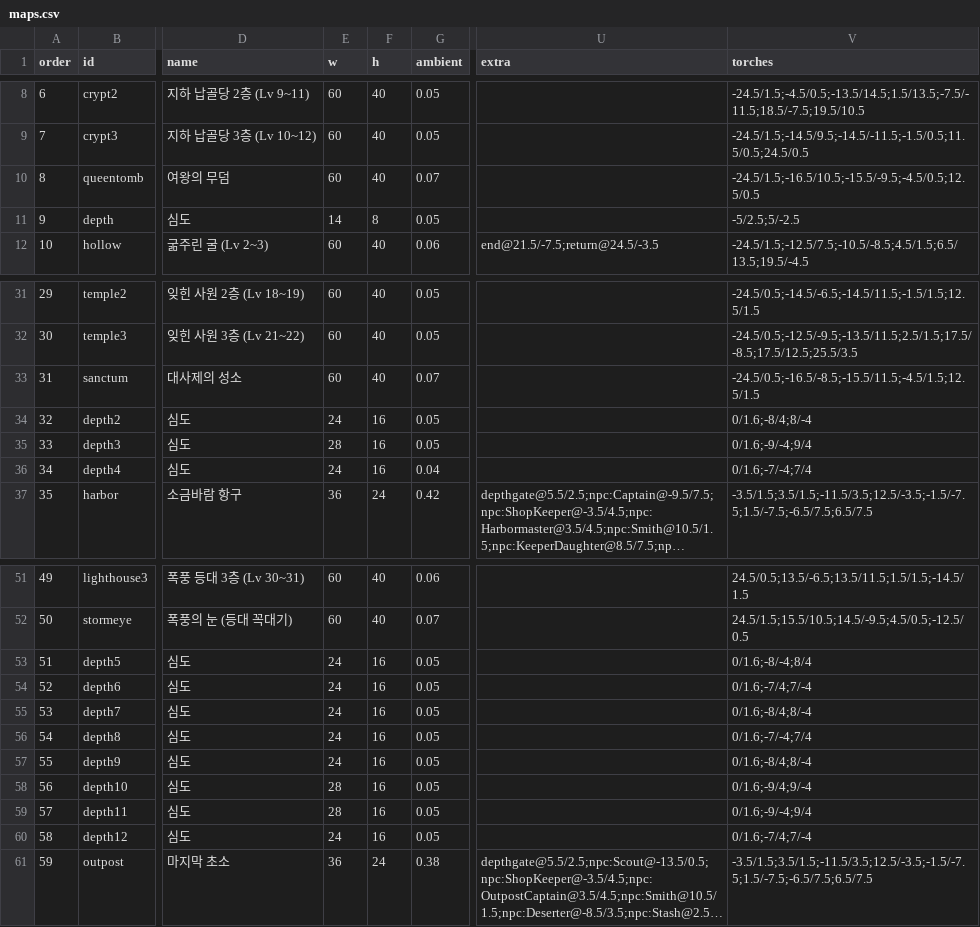
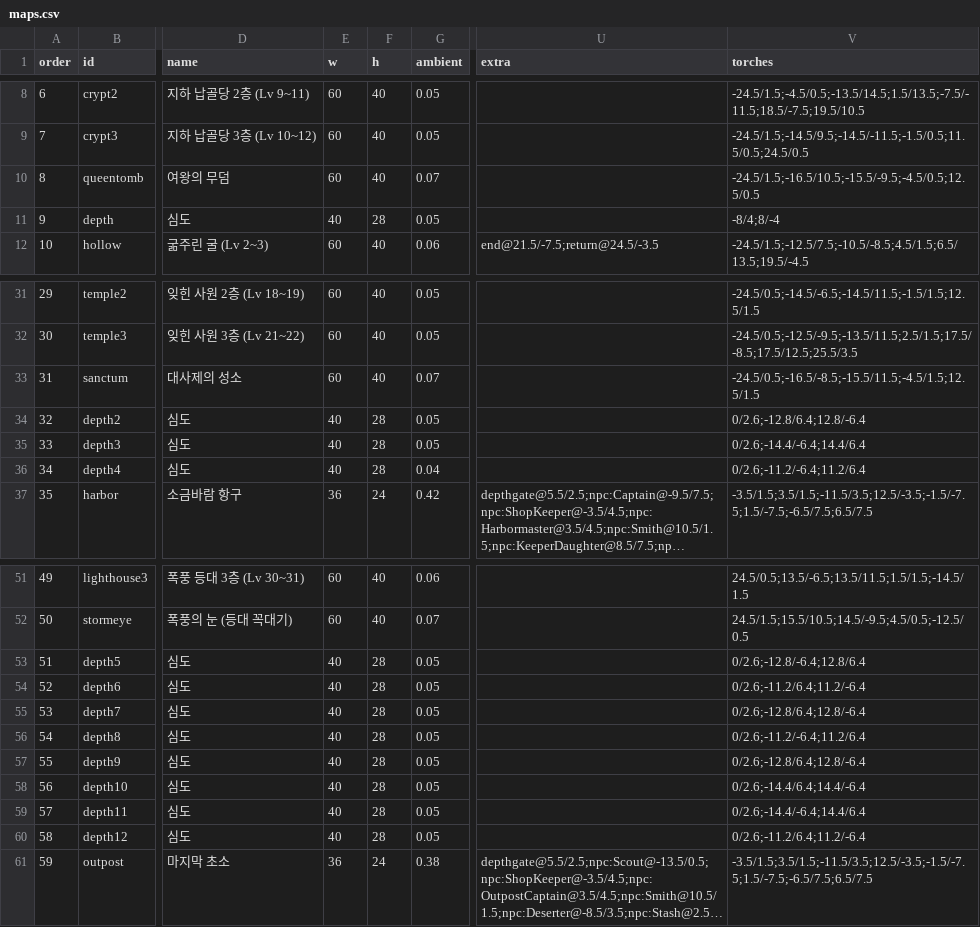
Before and after one commit to mogoshop/catch-and-keep, a CSV file: data/maps.csv, drawn as a sheet; only a part is shown, gaps mark what is left out; long unchanged cells end in …; the diff names each change by its address in the sheet, - before the commit and + after, or states it on an @@ line.

```diff
--- a/data/maps.csv
+++ b/data/maps.csv
-E11 (w): 14
+E11 (w): 40
-F11 (h): 8
+F11 (h): 28
-V11 (torches): -5/2.5;5/-2.5
+V11 (torches): -8/4;8/-4
-E34 (w): 24
+E34 (w): 40
-F34:F36 (h): 16
+F34:F36 (h): 28
-V34 (torches): 0/1.6;-8/4;8/-4
+V34 (torches): 0/2.6;-12.8/6.4;12.8/-6.4
-E35 (w): 28
+E35 (w): 40
-V35 (torches): 0/1.6;-9/-4;9/4
+V35 (torches): 0/2.6;-14.4/-6.4;14.4/6.4
-E36 (w): 24
+E36 (w): 40
-V36 (torches): 0/1.6;-7/-4;7/4
+V36 (torches): 0/2.6;-11.2/-6.4;11.2/6.4
-E53:E57 (w): 24
+E53:E57 (w): 40
-F53:F60 (h): 16
+F53:F60 (h): 28
-V53 (torches): 0/1.6;-8/-4;8/4
+V53 (torches): 0/2.6;-12.8/-6.4;12.8/6.4
-V54 (torches): 0/1.6;-7/4;7/-4
+V54 (torches): 0/2.6;-11.2/6.4;11.2/-6.4
-V55 (torches): 0/1.6;-8/4;8/-4
+V55 (torches): 0/2.6;-12.8/6.4;12.8/-6.4
-V56 (torches): 0/1.6;-7/-4;7/4
+V56 (torches): 0/2.6;-11.2/-6.4;11.2/6.4
-V57 (torches): 0/1.6;-8/4;8/-4
+V57 (torches): 0/2.6;-12.8/6.4;12.8/-6.4
-E58:E59 (w): 28
+E58:E59 (w): 40
-V58 (torches): 0/1.6;-9/4;9/-4
+V58 (torches): 0/2.6;-14.4/6.4;14.4/-6.4
-V59 (torches): 0/1.6;-9/-4;9/4
+V59 (torches): 0/2.6;-14.4/-6.4;14.4/6.4
-E60 (w): 24
+E60 (w): 40
-V60 (torches): 0/1.6;-7/4;7/-4
+V60 (torches): 0/2.6;-11.2/6.4;11.2/-6.4
```
Also changed, not shown: 15 other files.
